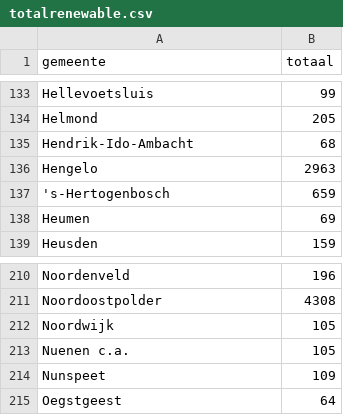
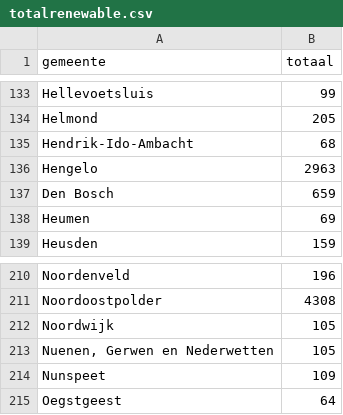
Before and after one commit to jonahgoldwastaken/empower, a CSV file: dataprocessing/totalrenewable.csv, drawn as a sheet; only a part is shown, gaps mark what is left out.

Commit message:
fix: change invalid data

```diff
--- a/dataprocessing/totalrenewable.csv
+++ b/dataprocessing/totalrenewable.csv
@@ -136,3 +136,3 @@ Hendrik-Ido-Ambacht;68
 Hengelo;2963
-'s-Hertogenbosch;659
+Den Bosch;659
 Heumen;69
@@ -212,3 +212,3 @@ Noordoostpolder;4308
 Noordwijk;105
-Nuenen c.a.;105
+Nuenen, Gerwen en Nederwetten;105
 Nunspeet;109
```
Also changed, not shown: 1 other file.
